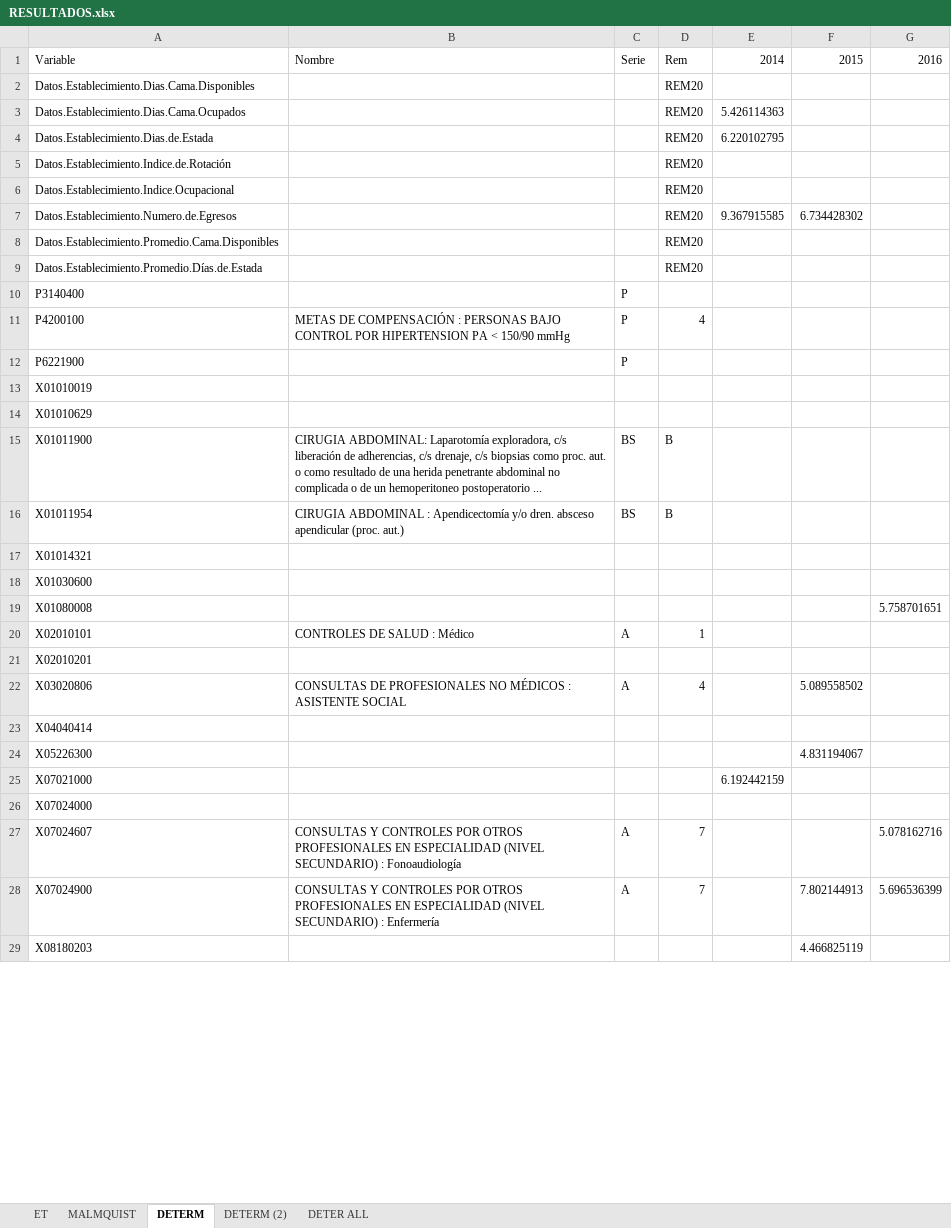
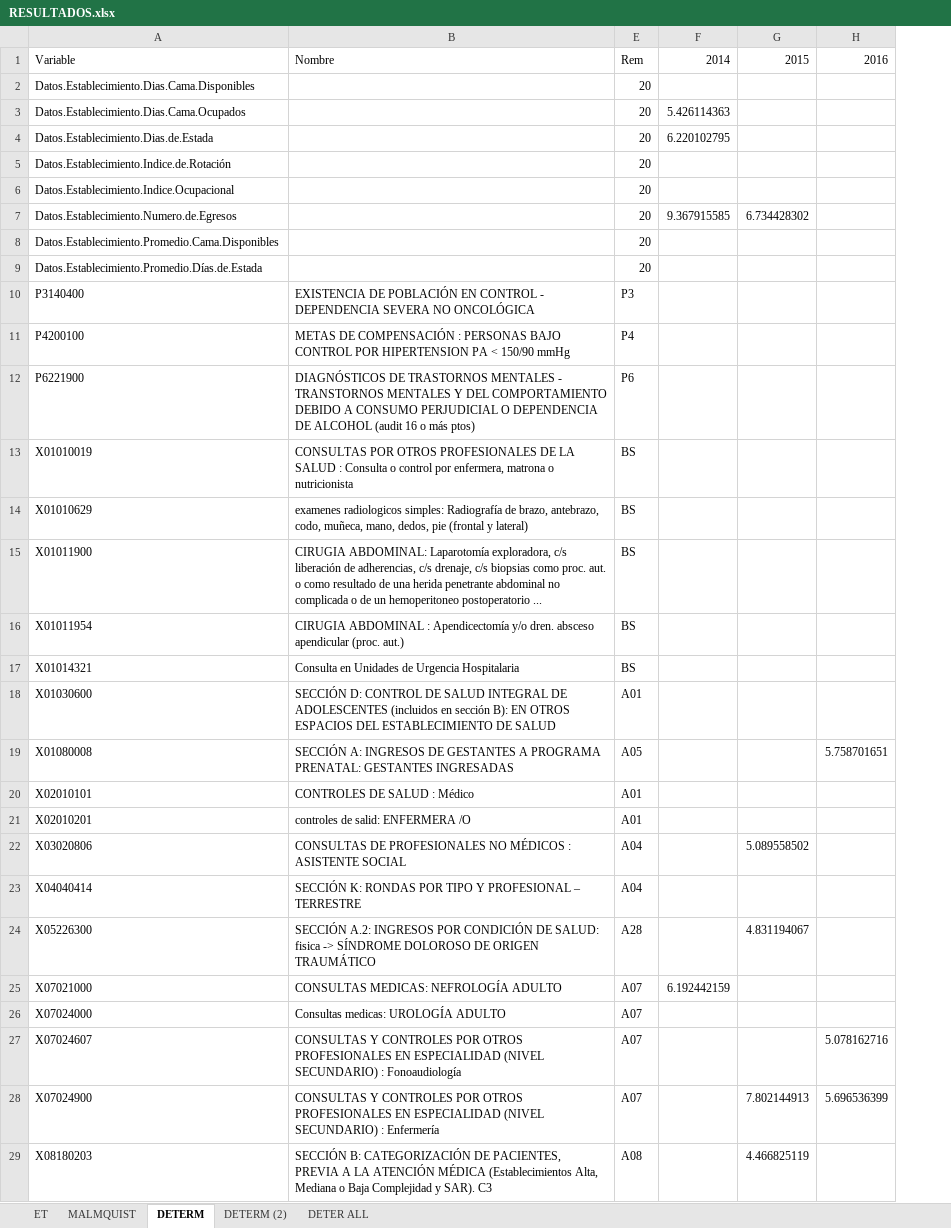
Before and after one commit to dominiqueOsswald/memoria_2024, an Excel workbook: Memoria/RESULTADOS.xlsx, sheet DETERM, drawn as a sheet; only a part is shown; values as stored, in another font and other column widths than the file's, no cell formats; removed rows and columns are numbered as before the commit, all else as after; the diff covers the shown part only; the diff names each change by its address in the sheet, - before the commit and + after, or states it on an @@ line.

Commit message:
determinantes

```diff
--- a/Memoria/RESULTADOS.xlsx (sheet DETERM)
+++ b/Memoria/RESULTADOS.xlsx (sheet DETERM)
@@ column C hidden, rows 1-28: Serie |  |  |  |  |  |  |  |  | P | P | P |  |  | BS | BS |  |  |  | A |  | A |  |  |  |  | A | A @@
@@ column D hidden, rows 1-28: Rem | REM20 | REM20 | REM20 | REM20 | REM20 | REM20 | REM20 | REM20 |  | 4 |  |  |  | B | B |  |  |  | 1 |  | 4 |  |  |  |  | 7 | 7 @@
+column E, rows 1-29: Rem | 20 | 20 | 20 | 20 | 20 | 20 | 20 | 20 | P3 | P4 | P6 | BS | BS | BS | BS | BS | A01 | A05 | A01 | A01 | A04 | A04 | A28 | A07 | A07 | A07 | A07 | A08
-B10: (empty)
+B10: EXISTENCIA DE POBLACIÓN EN CONTROL - DEPENDENCIA SEVERA NO ONCOLÓGICA
-B12: (empty)
+B12: DIAGNÓSTICOS DE TRASTORNOS MENTALES - TRANSTORNOS MENTALES Y DEL COMPORTAMIENTO DEBIDO A CONSUMO PERJUDICIAL O DEPENDENCIA DE ALCOHOL (audit 16 o más ptos)
-B13: (empty)
+B13: CONSULTAS POR OTROS PROFESIONALES DE LA SALUD : Consulta o control por enfermera, matrona o nutricionista
-B14: (empty)
+B14: examenes radiologicos simples: Radiografía de brazo, antebrazo, codo, muñeca, mano, dedos, pie (frontal y lateral)
-B17: (empty)
+B17: Consulta en Unidades de Urgencia Hospitalaria
-B18: (empty)
+B18: SECCIÓN D: CONTROL DE SALUD INTEGRAL DE ADOLESCENTES (incluidos en sección B): EN OTROS ESPACIOS DEL ESTABLECIMIENTO DE SALUD
-B19: (empty)
+B19: SECCIÓN A: INGRESOS DE GESTANTES A PROGRAMA PRENATAL: GESTANTES INGRESADAS
-B21: (empty)
+B21: controles de salid: ENFERMERA /O
-B23: (empty)
+B23: SECCIÓN K: RONDAS POR TIPO Y PROFESIONAL – TERRESTRE
-B24: (empty)
+B24: SECCIÓN A.2: INGRESOS POR CONDICIÓN DE SALUD: fisica -> SÍNDROME DOLOROSO DE ORIGEN TRAUMÁTICO
-B25: (empty)
+B25: CONSULTAS MEDICAS: NEFROLOGÍA ADULTO
-B26: (empty)
+B26: Consultas medicas: UROLOGÍA ADULTO
-B29: (empty)
+B29: SECCIÓN B: CATEGORIZACIÓN DE PACIENTES, PREVIA A LA ATENCIÓN MÉDICA (Establecimientos Alta, Mediana o Baja Complejidad y SAR). C3
```
Also changed, not shown: 35 edited cells elsewhere in this sheet, cell formats, formulas that keep their value, hidden cells, charts or pictures.
